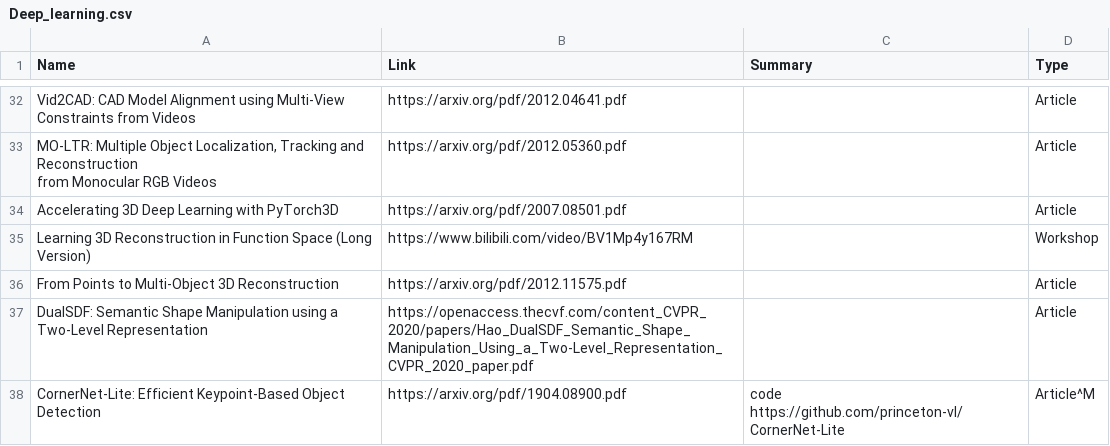
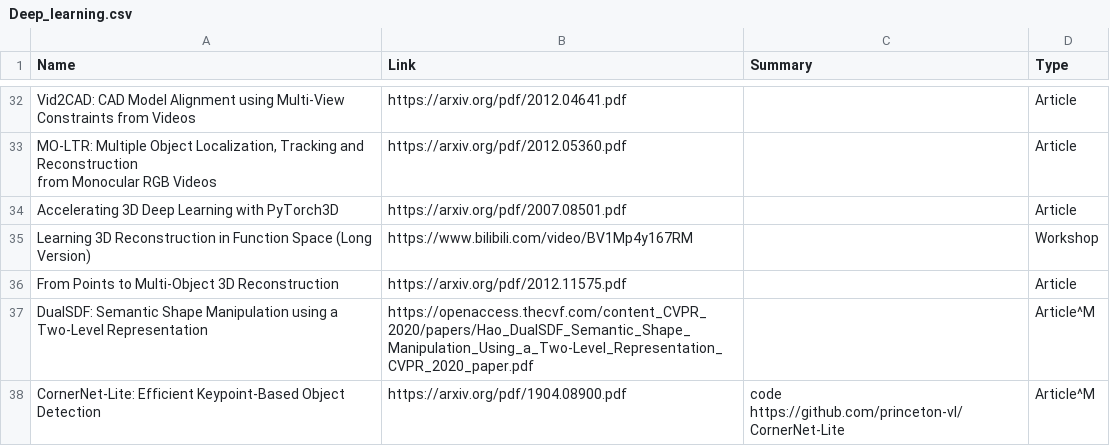
Before and after one commit to moshanATucsd/Awesome-object-SLAM-paper, a CSV file: Deep_learning.csv, drawn as a sheet; only a part is shown, gaps mark what is left out.

Commit message:
add code

```diff
--- a/Deep_learning.csv
+++ b/Deep_learning.csv
@@ -43,3 +43,3 @@ Learning 3D Reconstruction in Function Space (Long Version),https://www.bilibili
 From Points to Multi-Object 3D Reconstruction,https://arxiv.org/pdf/2012.11575.pdf,,Article
-DualSDF: Semantic Shape Manipulation using a Two-Level Representation,https://openaccess.thecvf.com/content_CVPR_2020/papers/Hao_DualSDF_Semantic_Shape_Manipulation_Using_a_Two-Level_Representation_CVPR_2020_paper.pdf,,Article
+DualSDF: Semantic Shape Manipulation using a Two-Level Representation,https://openaccess.thecvf.com/content_CVPR_2020/papers/Hao_DualSDF_Semantic_Shape_Manipulation_Using_a_Two-Level_Representation_CVPR_2020_paper.pdf,,Article^M
 CornerNet-Lite: Efficient Keypoint-Based Object Detection,https://arxiv.org/pdf/1904.08900.pdf,code https://github.com/princeton-vl/CornerNet-Lite,Article^M
```
